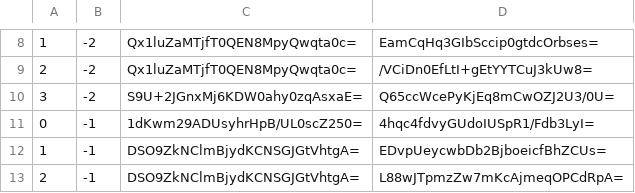
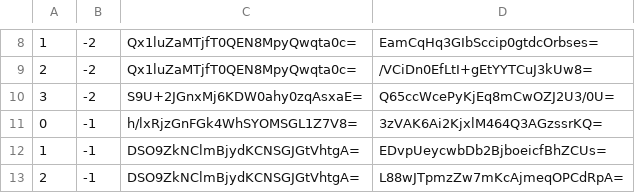
Before and after one commit to counterfitninja/netherlower, a CSV file: tiles/zoom.-1/metadata/k.0.-1.csv, drawn as a sheet; only a part is shown, gaps mark what is left out.

```diff
--- a/tiles/zoom.-1/metadata/k.0.-1.csv
+++ b/tiles/zoom.-1/metadata/k.0.-1.csv
@@ -10,3 +10,3 @@
 3,-2,S9U+2JGnxMj6KDW0ahy0zqAsxaE=,Q65ccWcePyKjEq8mCwOZJ2U3/0U=
-0,-1,1dKwm29ADUsyhrHpB/UL0scZ250=,4hqc4fdvyGUdoIUSpR1/Fdb3LyI=
+0,-1,h/lxRjzGnFGk4WhSYOMSGL1Z7V8=,3zVAK6Ai2KjxlM464Q3AGzssrKQ=
 1,-1,DSO9ZkNClmBjydKCNSGJGtVhtgA=,EDvpUeycwbDb2BjboeicfBhZCUs=
```
Also changed, not shown: tiles/zoom.-1/metadata/k.0.0.csv, tiles/zoom.-2/metadata/k.0.-1.csv, 15 other files.
